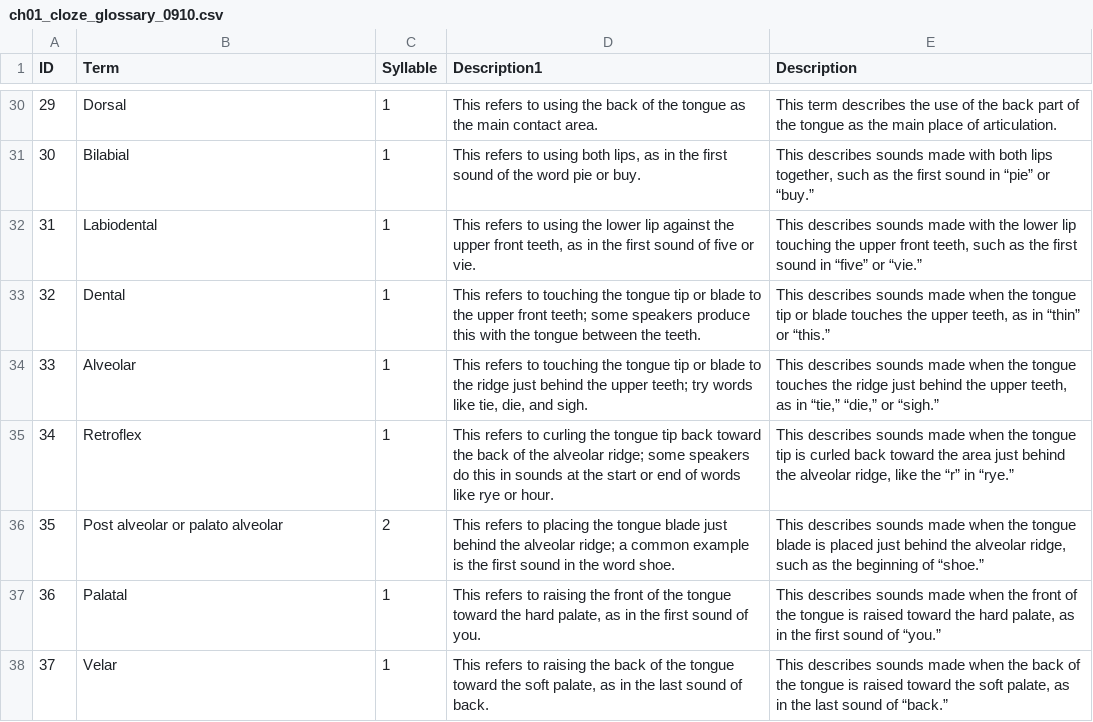
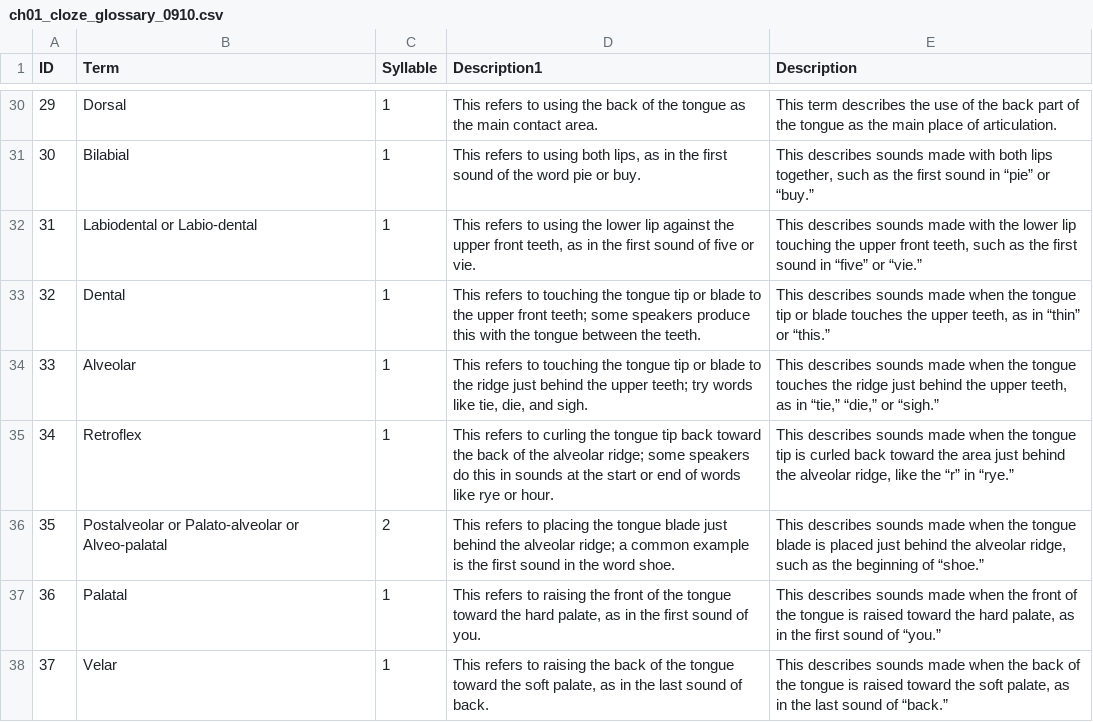
Before and after one commit to MK316/classmaterial, a CSV file: Phonetics/ch01_cloze_glossary_0910.csv, drawn as a sheet; only a part is shown, gaps mark what is left out.

Commit message:
Update ch01_cloze_glossary_0910.csv

```diff
--- a/Phonetics/ch01_cloze_glossary_0910.csv
+++ b/Phonetics/ch01_cloze_glossary_0910.csv
@@ -31,3 +31,3 @@ ID,Term,Syllable,Description1,Description
 30,Bilabial,1,"This refers to using both lips, as in the first sound of the word pie or buy.","This describes sounds made with both lips together, such as the first sound in “pie” or “buy.”"
-31,Labiodental,1,"This refers to using the lower lip against the upper front teeth, as in the first sound of five or vie.","This describes sounds made with the lower lip touching the upper front teeth, such as the first sound in “five” or “vie.”"
+31,Labiodental or Labio-dental,1,"This refers to using the lower lip against the upper front teeth, as in the first sound of five or vie.","This describes sounds made with the lower lip touching the upper front teeth, such as the first sound in “five” or “vie.”"
 32,Dental,1,This refers to touching the tongue tip or blade to the upper front teeth; some speakers produce this with the tongue between the teeth.,"This describes sounds made when the tongue tip or blade touches the upper teeth, as in “thin” or “this.”"
@@ -35,3 +35,3 @@ ID,Term,Syllable,Description1,Description
 34,Retroflex,1,This refers to curling the tongue tip back toward the back of the alveolar ridge; some speakers do this in sounds at the start or end of words like rye or hour.,"This describes sounds made when the tongue tip is curled back toward the area just behind the alveolar ridge, like the “r” in “rye.”"
-35,Post alveolar or palato alveolar,2,This refers to placing the tongue blade just behind the alveolar ridge; a common example is the first sound in the word shoe.,"This describes sounds made when the tongue blade is placed just behind the alveolar ridge, such as the beginning of “shoe.”"
+35,Postalveolar or Palato-alveolar or Alveo-palatal,2,This refers to placing the tongue blade just behind the alveolar ridge; a common example is the first sound in the word shoe.,"This describes sounds made when the tongue blade is placed just behind the alveolar ridge, such as the beginning of “shoe.”"
 36,Palatal,1,"This refers to raising the front of the tongue toward the hard palate, as in the first sound of you.","This describes sounds made when the front of the tongue is raised toward the hard palate, as in the first sound of “you.”"
```
